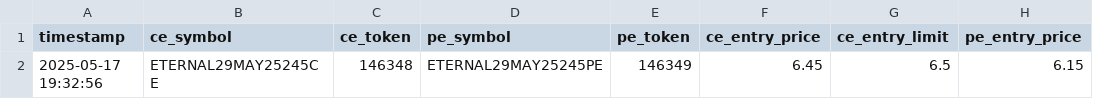
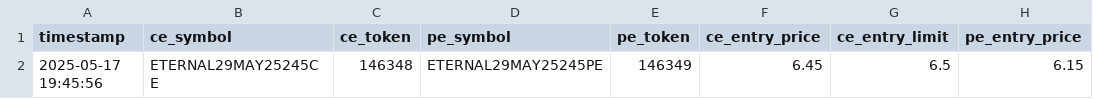
Before and after one commit to saikgdr/REL5, a CSV file: data/backup/yesterday_entry_values.csv, drawn as a sheet; only a part is shown; the diff names each change by its address in the sheet, - before the commit and + after, or states it on an @@ line.

```diff
--- a/data/backup/yesterday_entry_values.csv
+++ b/data/backup/yesterday_entry_values.csv
-A2 (timestamp): 2025-05-17 19:32:56
+A2 (timestamp): 2025-05-17 19:45:56
```
Also changed, not shown: data/current/scripmaster.csv, 11 other files.
